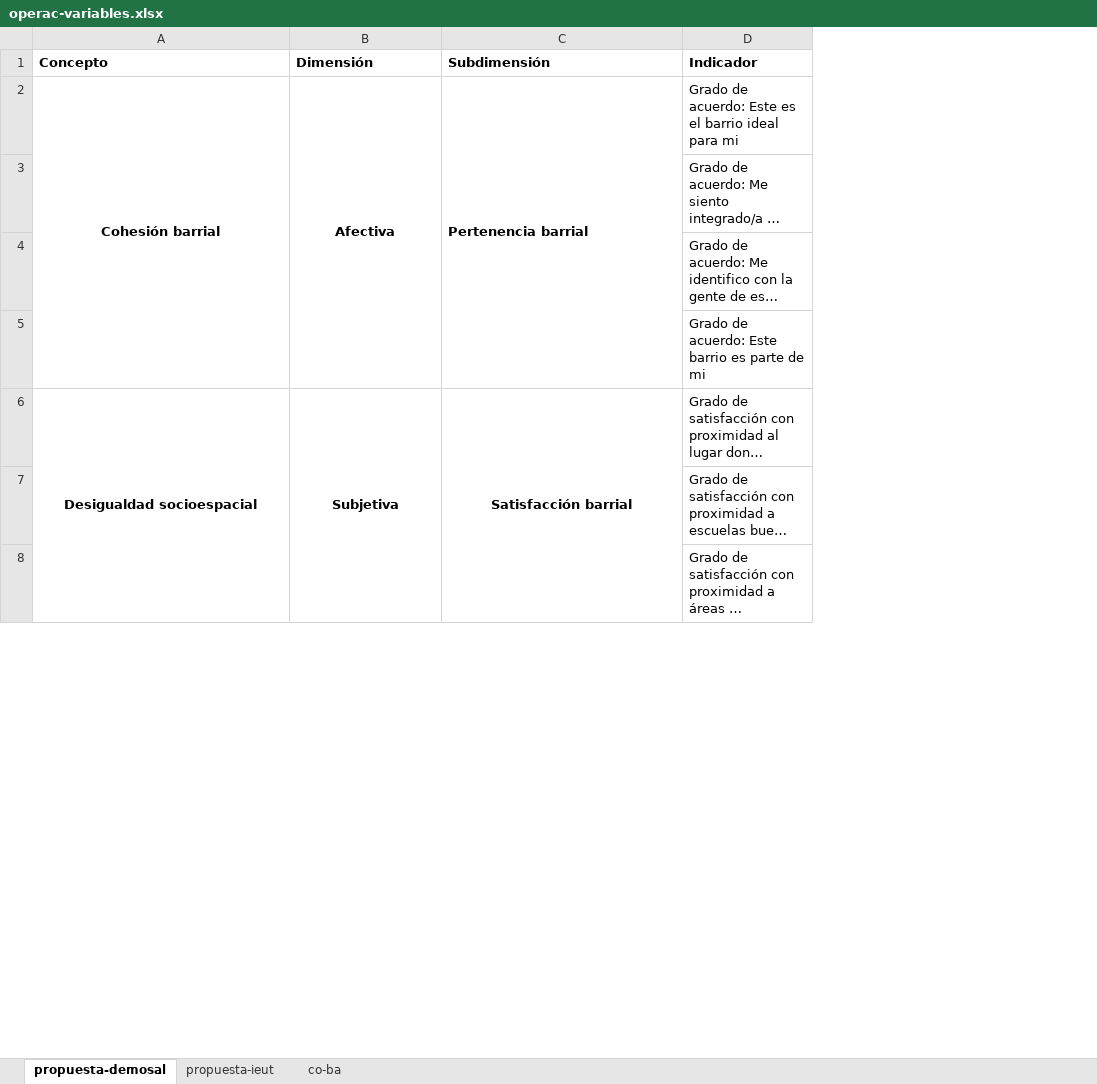
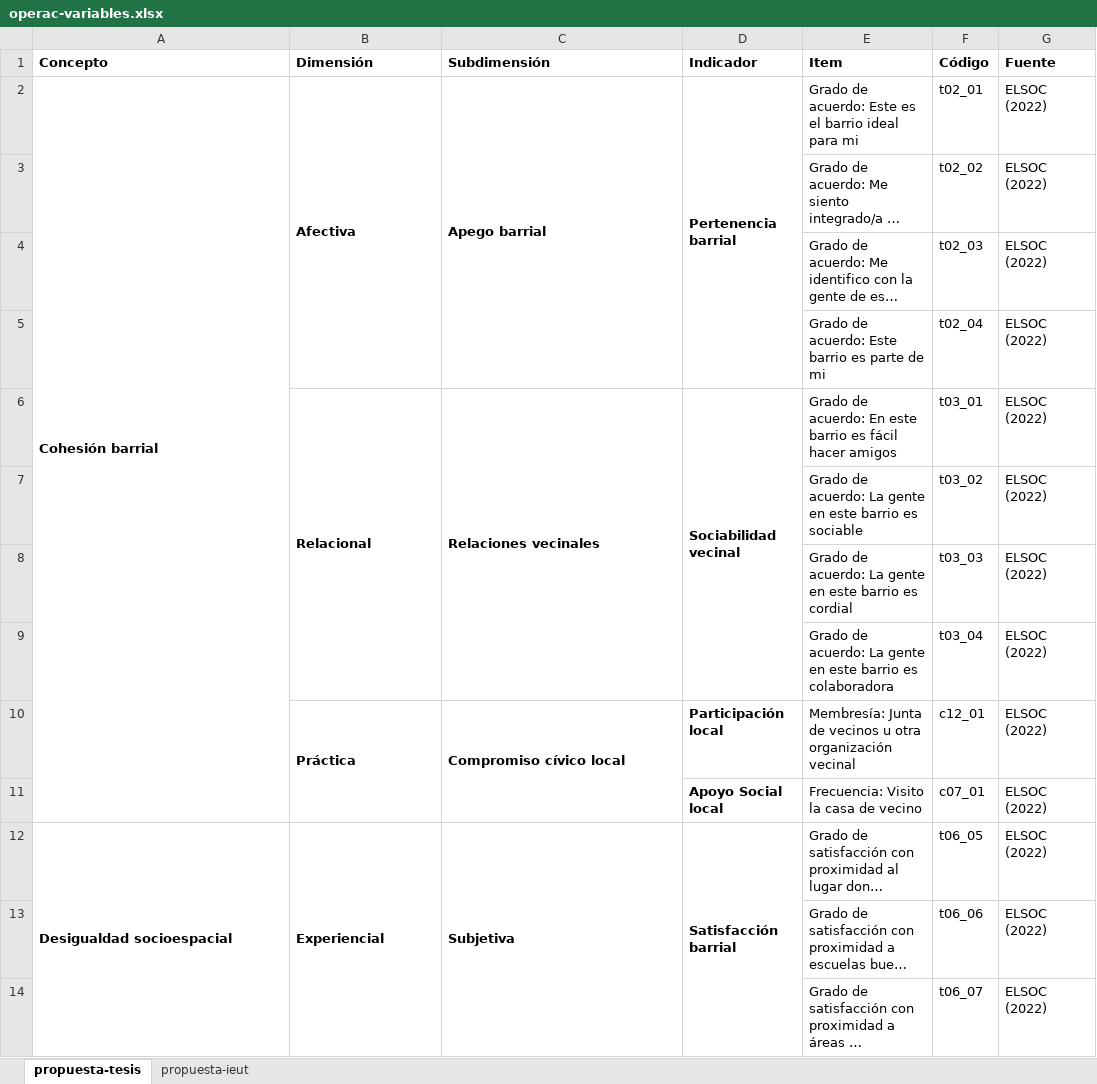
Before and after one commit to cristobalortizvilches/dse-cob-mdu-thesis, an Excel workbook: operac-variables.xlsx, sheet propuesta-tesis, drawn as a sheet; only a part is shown; long unchanged cells end in …; values as stored, in another font and other column widths than the file's, no borders; removed rows and columns are numbered as before the commit, all else as after; the diff covers the shown part only; the diff names each change by its address in the sheet, - before the commit and + after, or states it on an @@ line.

```diff
--- a/operac-variables.xlsx (sheet propuesta-tesis)
+++ b/operac-variables.xlsx (sheet propuesta-tesis)
-sheet tab: propuesta-demosal
+sheet tab: propuesta-tesis
-sheet tab: co-ba
+column D (Indicador), row 2: Pertenencia barrial; row 12: Satisfacción barrial
+column F (Código), rows 2-5: t02_01 | t02_02 | t02_03 | t02_04; rows 12-14: t06_05 | t06_06 | t06_07
+column G (Fuente), rows 2-5: all ELSOC (2022); rows 12-14: all ELSOC (2022)
-E1: Indicador
+E1: Item
-A2:B2 alignment: center
+A2:B2 alignment: left
-C2 (Subdimensión): Pertenencia barrial
+C2 (Subdimensión): Apego barrial
+row 6:  | Relacional | Relaciones vecinales | Sociabilidad vecinal | Grado de acuerdo: En este barrio es fácil hacer amigos | t03_01 | ELSOC (2022)
+row 7:  |  |  |  | Grado de acuerdo: La gente en este barrio es sociable | t03_02 | ELSOC (2022)
+row 8:  |  |  |  | Grado de acuerdo: La gente en este barrio es cordial | t03_03 | ELSOC (2022)
+row 9:  |  |  |  | Grado de acuerdo: La gente en este barrio es colaboradora | t03_04 | ELSOC (2022)
+row 10:  | Práctica | Compromiso cívico local | Participación local | Membresía: Junta de vecinos u otra organización vecinal | c12_01 | ELSOC (2022)
+row 11:  |  |  | Apoyo Social local | Frecuencia: Visito la casa de vecino | c07_01 | ELSOC (2022)
-A12:C12 alignment: center
+A12:C12 alignment: left
-B12 (Dimensión): Subjetiva
+B12 (Dimensión): Experiencial
-C12 (Subdimensión): Satisfacción barrial
+C12 (Subdimensión): Subjetiva
-C6:C9 merged
+C12:C17 merged
```
Also changed, not shown: 8 added rows, 1 removed row and 2 edited cells elsewhere in this sheet, lista-variables-elsoc.xlsx, 15 other files.
